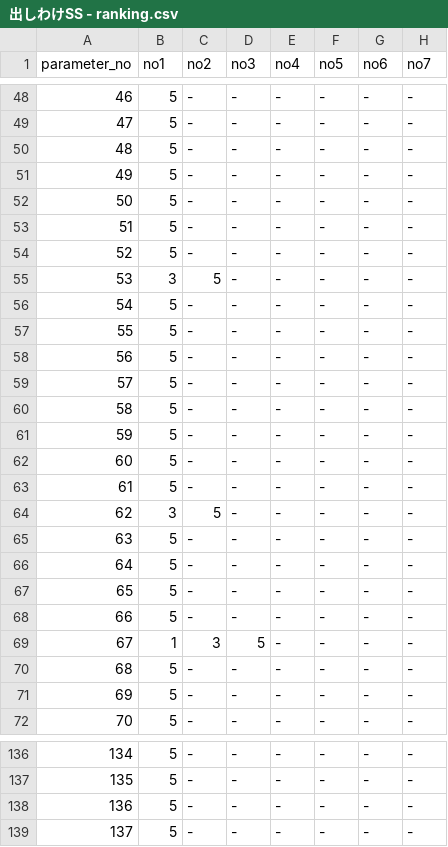
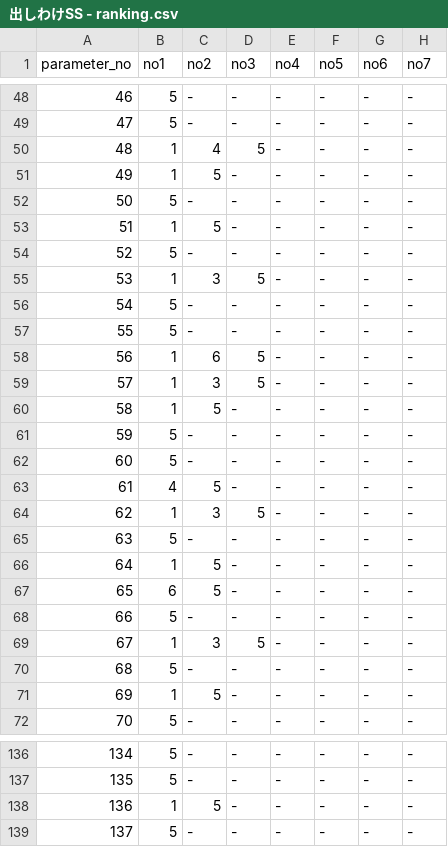
Before and after one commit to senjinholdings/GSA_Medical_Diet, a CSV file: coolsculpting/data/出しわけSS - ranking.csv, drawn as a sheet; only a part is shown, gaps mark what is left out; the diff covers the shown part only; the diff names each change by its address in the sheet, - before the commit and + after, or states it on an @@ line.

```diff
--- a/coolsculpting/data/出しわけSS - ranking.csv
+++ b/coolsculpting/data/出しわけSS - ranking.csv
-B50:B51 (no1): 5
+B50:B51 (no1): 1
-C50 (no2): -
+C50 (no2): 4
-D50 (no3): -
+D50 (no3): 5
-C51 (no2): -
+C51 (no2): 5
-B53 (no1): 5
+B53 (no1): 1
-C53 (no2): -
+C53 (no2): 5
-B55 (no1): 3
+B55 (no1): 1
-C55 (no2): 5
+C55 (no2): 3
-D55 (no3): -
+D55 (no3): 5
-B58:B60 (no1): 5
+B58:B60 (no1): 1
-C58 (no2): -
+C58 (no2): 6
-D58:D59 (no3): -
+D58:D59 (no3): 5
-C59 (no2): -
+C59 (no2): 3
-C60 (no2): -
+C60 (no2): 5
-B63 (no1): 5
+B63 (no1): 4
-C63 (no2): -
+C63 (no2): 5
-B64 (no1): 3
+B64 (no1): 1
-C64 (no2): 5
+C64 (no2): 3
-D64 (no3): -
+D64 (no3): 5
-B66 (no1): 5
+B66 (no1): 1
-C66:C67 (no2): -
+C66:C67 (no2): 5
-B67 (no1): 5
+B67 (no1): 6
-B71 (no1): 5
+B71 (no1): 1
-C71 (no2): -
+C71 (no2): 5
-B138 (no1): 5
+B138 (no1): 1
-C138 (no2): -
+C138 (no2): 5
```
Also changed, not shown: 4 added rows, 4 removed rows and 39 edited cells elsewhere in this file.
